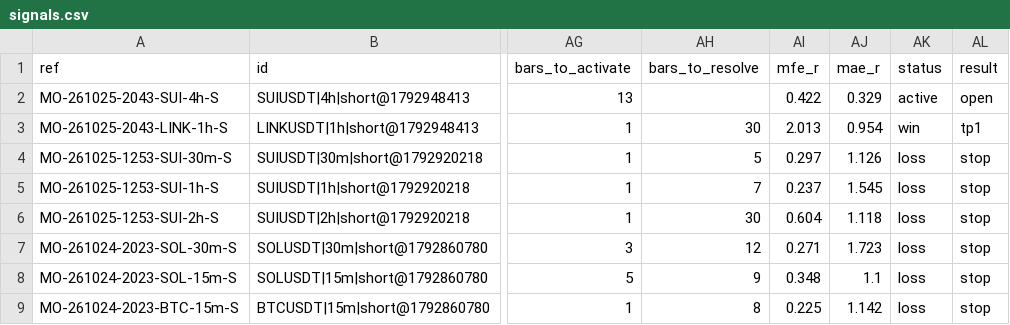
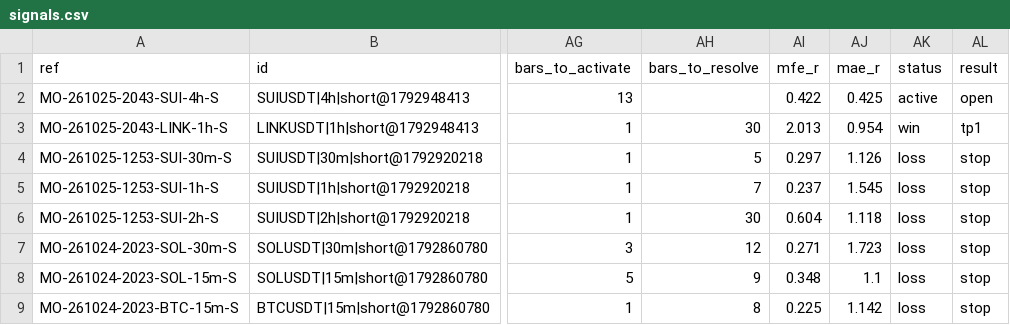
Before and after one commit to msmadanni88/market-observatory, a CSV file: brief/signals.csv, drawn as a sheet; only a part is shown, gaps mark what is left out; the diff names each change by its address in the sheet, - before the commit and + after, or states it on an @@ line.

```diff
--- a/brief/signals.csv
+++ b/brief/signals.csv
-AJ2 (mae_r): 0.329
+AJ2 (mae_r): 0.425
```
Also changed, not shown: 3 other files.
